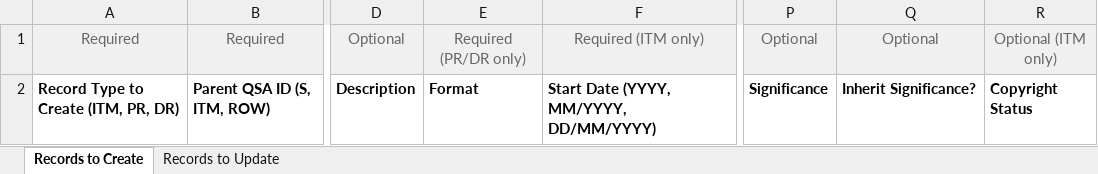
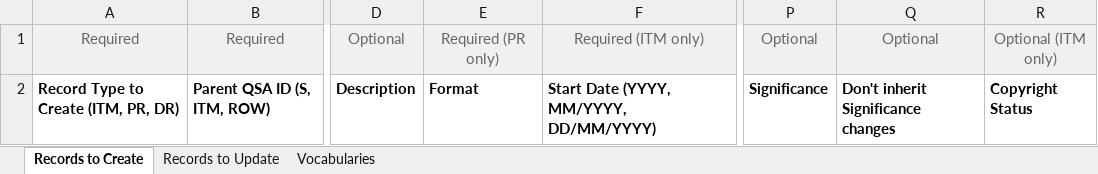
Before and after one commit to Roakz/as_runcorn, an Excel workbook: bulk_edit_template.xlsx, sheet Records to Create, drawn as a sheet; only a part is shown, gaps mark what is left out; values as stored, in another font and other column widths than the file's, no borders; the diff names each change by its address in the sheet, - before the commit and + after, or states it on an @@ line.

```diff
--- a/bulk_edit_template.xlsx (sheet Records to Create)
+++ b/bulk_edit_template.xlsx (sheet Records to Create)
+sheet tab: Vocabularies
-E1: Required (PR/DR only)
+E1: Required (PR only)
-Q2: Inherit Significance?
+Q2: Don't inherit Significance changes
```
Also changed, not shown: sheet Records to Update, 1 other file.
